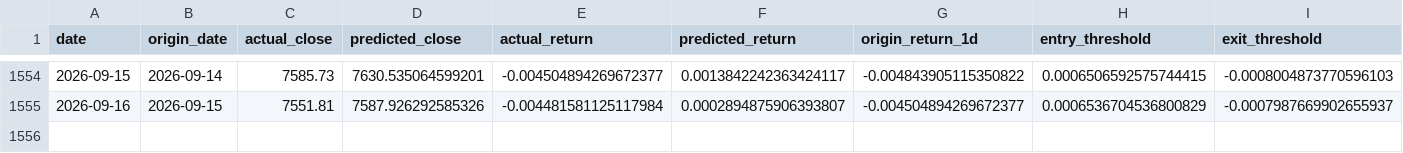
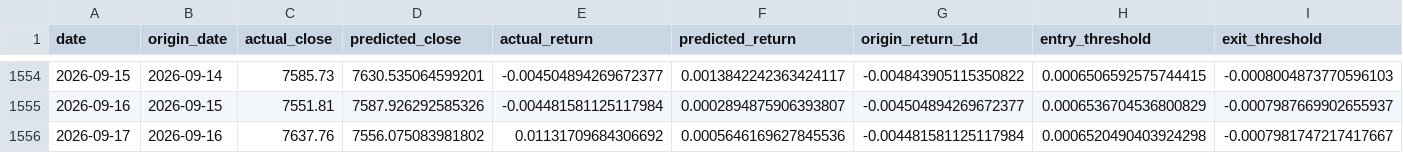
Before and after one commit to rbarrios815/rfup-public-market-signal-lab, a CSV file: docs/data/predictions.csv, drawn as a sheet; only a part is shown, gaps mark what is left out; rows hold the shown columns only; the diff names each change by its address in the sheet, - before the commit and + after, or states it on an @@ line.

```diff
--- a/docs/data/predictions.csv
+++ b/docs/data/predictions.csv
+row 1556: 2026-09-17 | 2026-09-16 | 7637.76 | 7556.075083981802 | 0.01131709684306692 | 0.0005646169627845536 | -0.004481581125117984 | 0.0006520490403924298 | -0.0007981747217417667
```
Also changed, not shown: docs/data/ablation.csv, docs/data/backtest.csv, 4 other files.
